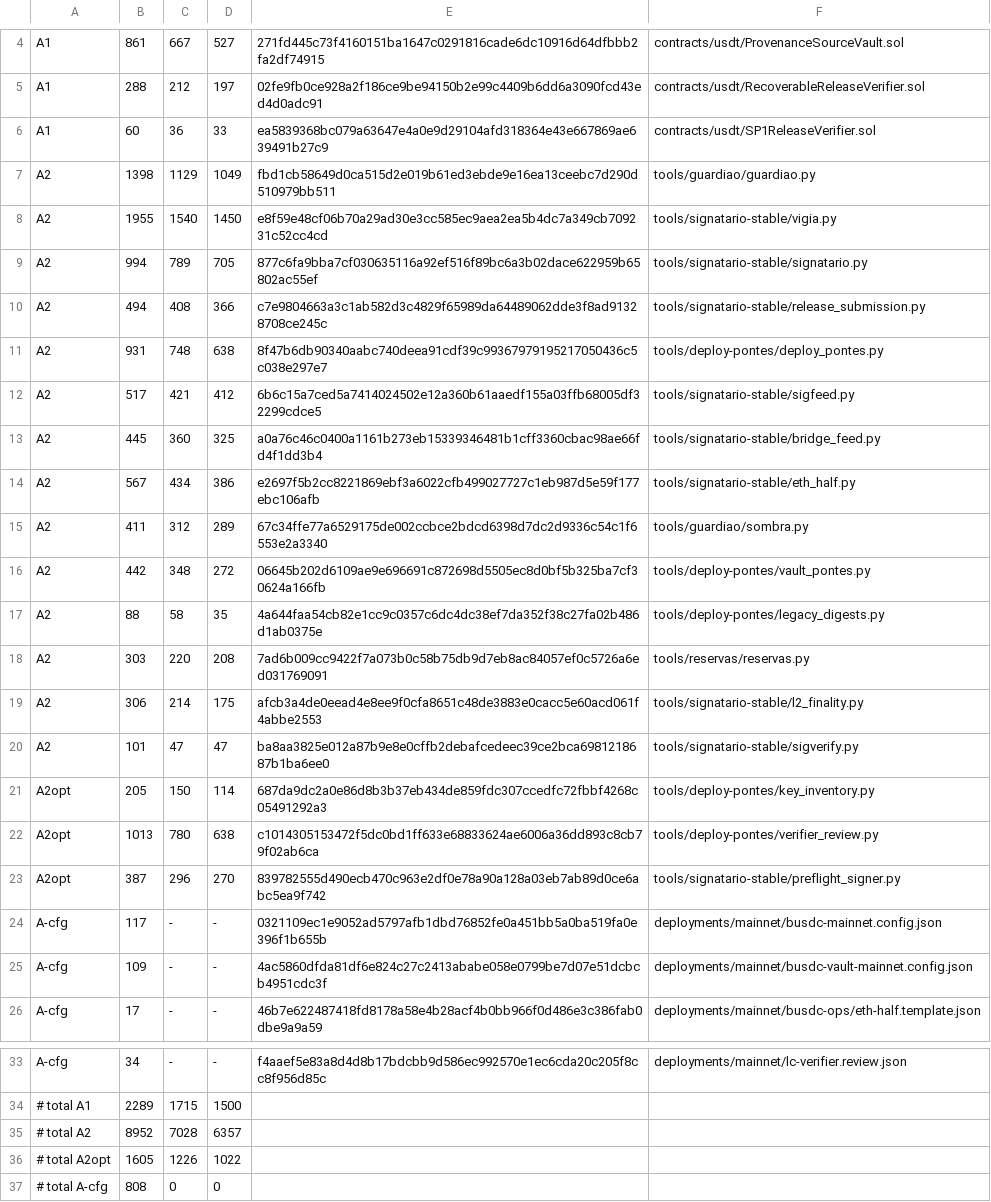
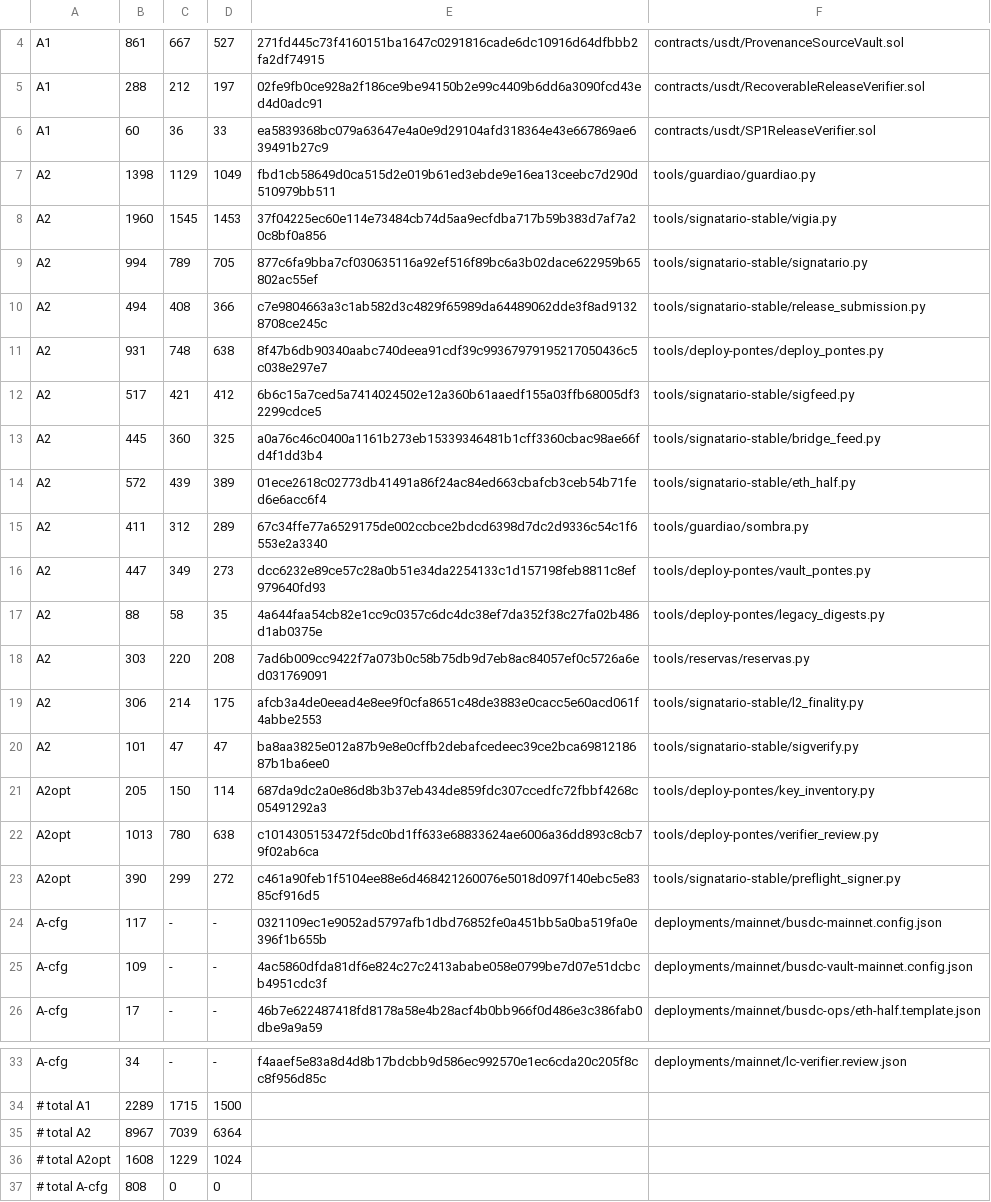
Before and after one commit to tiagobeltraoacioli-sketch/bloch-l2-bridge, a TSV file: docs/audit-rfp-r12/phase2-bridge.manifest.tsv, drawn as a sheet; only a part is shown, gaps mark what is left out.

```diff
--- a/docs/audit-rfp-r12/phase2-bridge.manifest.tsv
+++ b/docs/audit-rfp-r12/phase2-bridge.manifest.tsv
@@ -7,3 +7,3 @@ A1	60	36	33	ea5839368bc079a63647e4a0e9d29104afd318364e43e667869ae639491b27c9	con
 A2	1398	1129	1049	fbd1cb58649d0ca515d2e019b61ed3ebde9e16ea13ceebc7d290d510979bb511	tools/guardiao/guardiao.py
-A2	1955	1540	1450	e8f59e48cf06b70a29ad30e3cc585ec9aea2ea5b4dc7a349cb709231c52cc4cd	tools/signatario-stable/vigia.py
+A2	1960	1545	1453	37f04225ec60e114e73484cb74d5aa9ecfdba717b59b383d7af7a20c8bf0a856	tools/signatario-stable/vigia.py
 A2	994	789	705	877c6fa9bba7cf030635116a92ef516f89bc6a3b02dace622959b65802ac55ef	tools/signatario-stable/signatario.py
@@ -13,5 +13,5 @@ A2	517	421	412	6b6c15a7ced5a7414024502e12a360b61aaedf155a03ffb68005df32299cdce5
 A2	445	360	325	a0a76c46c0400a1161b273eb15339346481b1cff3360cbac98ae66fd4f1dd3b4	tools/signatario-stable/bridge_feed.py
-A2	567	434	386	e2697f5b2cc8221869ebf3a6022cfb499027727c1eb987d5e59f177ebc106afb	tools/signatario-stable/eth_half.py
+A2	572	439	389	01ece2618c02773db41491a86f24ac84ed663cbafcb3ceb54b71fed6e6acc6f4	tools/signatario-stable/eth_half.py
 A2	411	312	289	67c34ffe77a6529175de002ccbce2bdcd6398d7dc2d9336c54c1f6553e2a3340	tools/guardiao/sombra.py
-A2	442	348	272	06645b202d6109ae9e696691c872698d5505ec8d0bf5b325ba7cf30624a166fb	tools/deploy-pontes/vault_pontes.py
+A2	447	349	273	dcc6232e89ce57c28a0b51e34da2254133c1d157198feb8811c8ef979640fd93	tools/deploy-pontes/vault_pontes.py
 A2	88	58	35	4a644faa54cb82e1cc9c0357c6dc4dc38ef7da352f38c27fa02b486d1ab0375e	tools/deploy-pontes/legacy_digests.py
@@ -22,3 +22,3 @@ A2opt	205	150	114	687da9dc2a0e86d8b3b37eb434de859fdc307ccedfc72fbbf4268c05491292
 A2opt	1013	780	638	c1014305153472f5dc0bd1ff633e68833624ae6006a36dd893c8cb79f02ab6ca	tools/deploy-pontes/verifier_review.py
-A2opt	387	296	270	839782555d490ecb470c963e2df0e78a90a128a03eb7ab89d0ce6abc5ea9f742	tools/signatario-stable/preflight_signer.py
+A2opt	390	299	272	c461a90feb1f5104ee88e6d468421260076e5018d097f140ebc5e8385cf916d5	tools/signatario-stable/preflight_signer.py
 A-cfg	117	-	-	0321109ec1e9052ad5797afb1dbd76852fe0a451bb5a0ba519fa0e396f1b655b	deployments/mainnet/busdc-mainnet.config.json
@@ -34,4 +34,4 @@ A-cfg	34	-	-	f4aaef5e83a8d4d8b17bdcbb9d586ec992570e1ec6cda20c205f8cc8f956d85c	de
 # total A1	2289	1715	1500
-# total A2	8952	7028	6357
-# total A2opt	1605	1226	1022
+# total A2	8967	7039	6364
+# total A2opt	1608	1229	1024
 # total A-cfg	808	0	0
```
Also changed, not shown: 4 other files.
